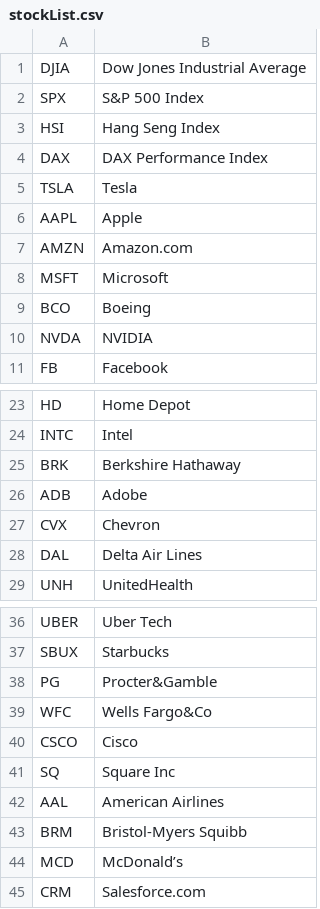
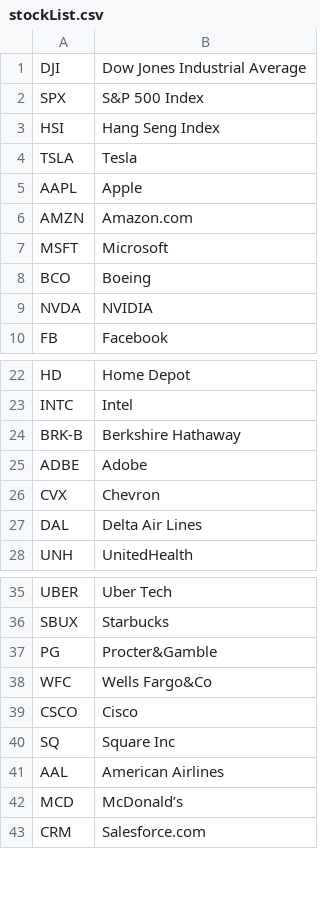
Before and after one commit to hashtag32/TwentyTwenty, a CSV file: js/stockList.csv, drawn as a sheet; only a part is shown, gaps mark what is left out; removed rows and columns are numbered as before the commit, all else as after; the diff names each change by its address in the sheet, - before the commit and + after, or states it on an @@ line.

```diff
--- a/js/stockList.csv
+++ b/js/stockList.csv
-A1: DJIA
+A1: DJI
-row 4: DAX | DAX Performance Index
-A24: BRK
+A24: BRK-B
-A25: ADB
+A25: ADBE
-row 43: BRM | Bristol-Myers Squibb
```
Also changed, not shown: 6 other files.
